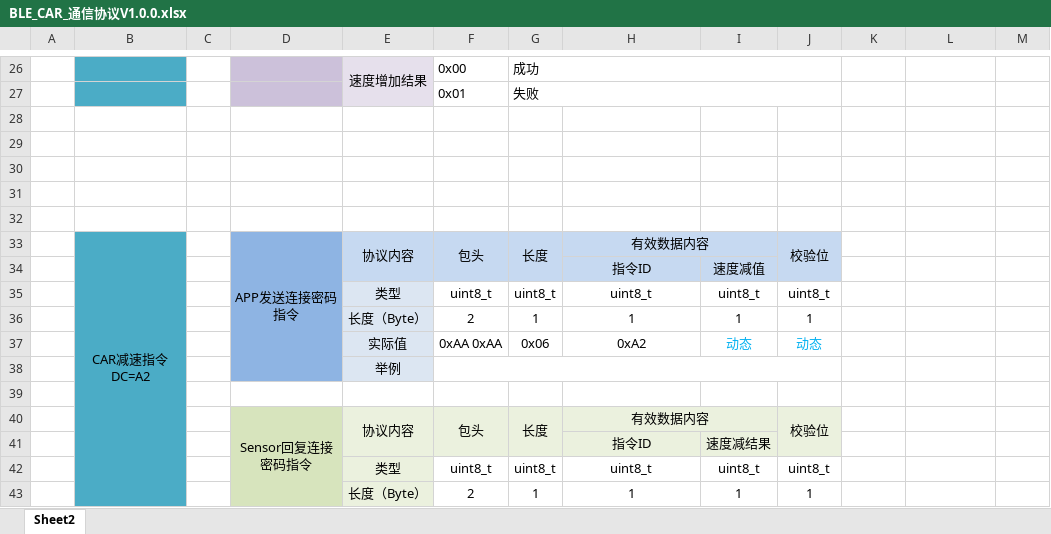
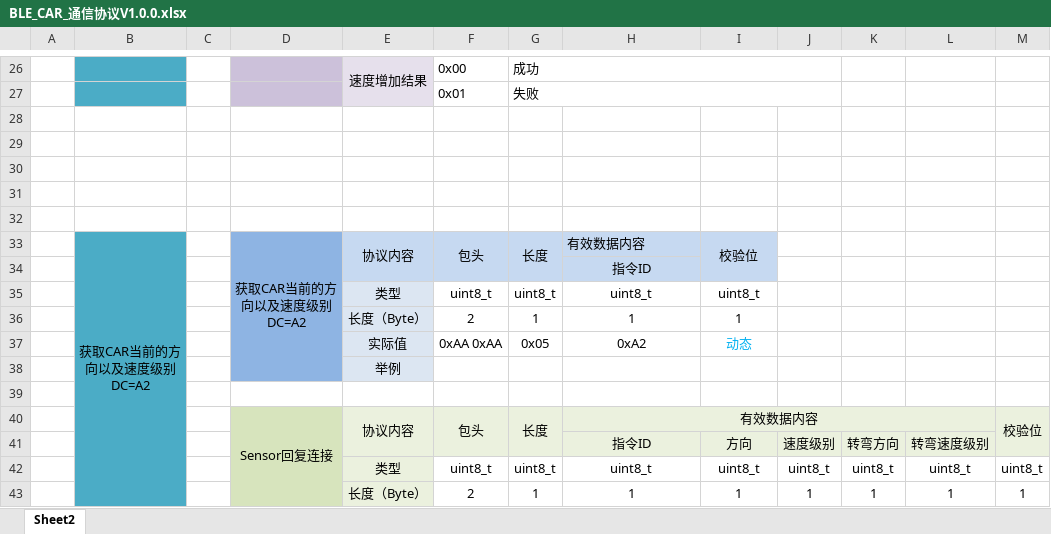
Before and after one commit to fanyuzhao0213/My_Ble_Car, an Excel workbook: protocol/BLE_CAR_通信协议V1.0.0.xlsx, sheet Sheet2, drawn as a sheet; only a part is shown, gaps mark what is left out; values as stored, in another font and other column widths than the file's, no borders; removed rows and columns are numbered as before the commit, all else as after; ↵ is a line break in a cell; the diff covers the shown part only; the diff names each change by its address in the sheet, - before the commit and + after, or states it on an @@ line.

```diff
--- a/protocol/BLE_CAR_通信协议V1.0.0.xlsx (sheet Sheet2)
+++ b/protocol/BLE_CAR_通信协议V1.0.0.xlsx (sheet Sheet2)
-B33: CAR减速指令 ↵ DC=A2
+B33: 获取CAR当前的方向以及速度级别 ↵ DC=A2
-D33: APP发送连接密码指令
+D33: 获取CAR当前的方向以及速度级别 ↵ DC=A2
-H33 alignment: center
+H33 alignment: left
-H33:I33 merged
-I33: (empty)
+I33: 校验位
+I33:I34 merged
-J33: 校验位
+J33: (empty)
-J33:J34 fill: #C6D9F1
+J33:J34 fill: none
-J33:J34 merged
-I34: 速度减值
+I34: (empty)
-J35: uint8_t
+J35: (empty)
-J36: 1
+J36: (empty)
-G37: 0x06
+G37: 0x05
-J37: 动态
+J37: (empty)
-F38:J38 merged
-D40: Sensor回复连接密码指令
+D40: Sensor回复连接
-H40:I40 merged
+H40:L40 merged
-J40: 校验位
+J40: (empty)
-J40:J41 merged
-K40:M40 fill: none
+K40:M40 fill: #EBF1DE
-M40: (empty)
+M40: 校验位
+M40:M41 merged
-row 41:  |  |  |  |  |  |  | 指令ID | 速度减结果
+row 41:  |  |  |  |  |  |  | 指令ID | 方向 | 速度级别 | 转弯方向 | 转弯速度级别
-K42: (empty)
+K42: uint8_t
-L42: (empty)
+L42: uint8_t
-M42: (empty)
+M42: uint8_t
-K43: (empty)
+K43: 1
-L43: (empty)
+L43: 1
-M43: (empty)
+M43: 1
```
Also changed, not shown: 1 added row, 1 removed row, 13 edited cells, cell formats and merged cells elsewhere in this sheet, 3 other files.
